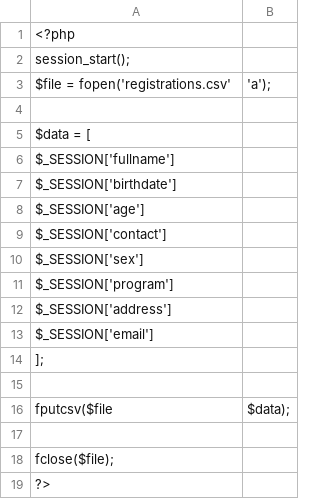
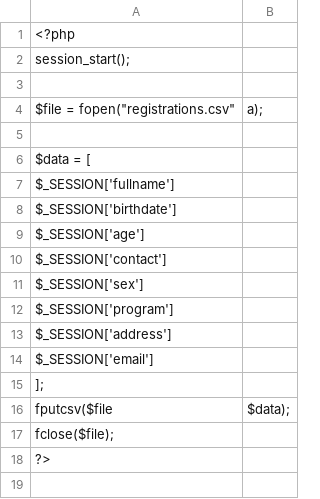
Before and after one commit to gisella-dmti/labs-2627, a CSV file: lab2a/registrations.csv, drawn as a sheet; removed rows and columns are numbered as before the commit, all else as after; the diff names each change by its address in the sheet, - before the commit and + after, or states it on an @@ line.

Commit message:
Fix PHP syntax for opening registrations.csv file

```diff
--- a/lab2a/registrations.csv
+++ b/lab2a/registrations.csv
-row 3: $file = fopen('registrations.csv' | 'a');
+row 3: (empty)
+row 4: $file = fopen("registrations.csv" | a);
-row 15: (empty)
-row 17: (empty)
```
